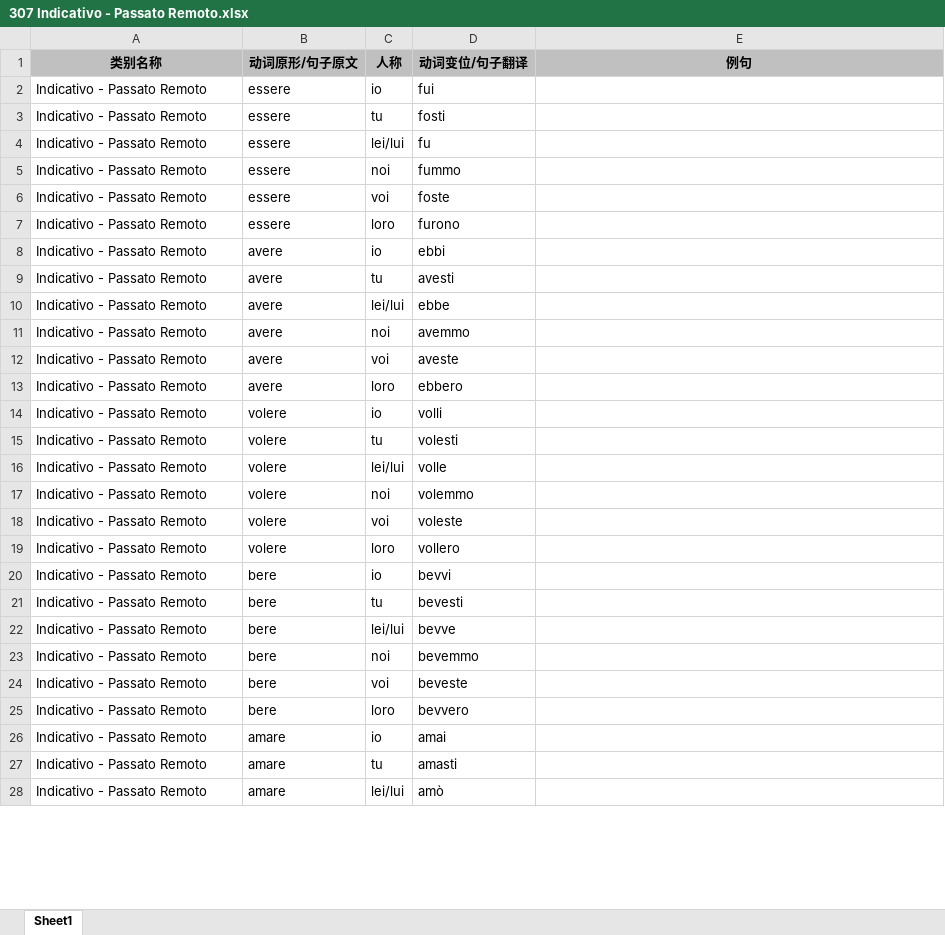
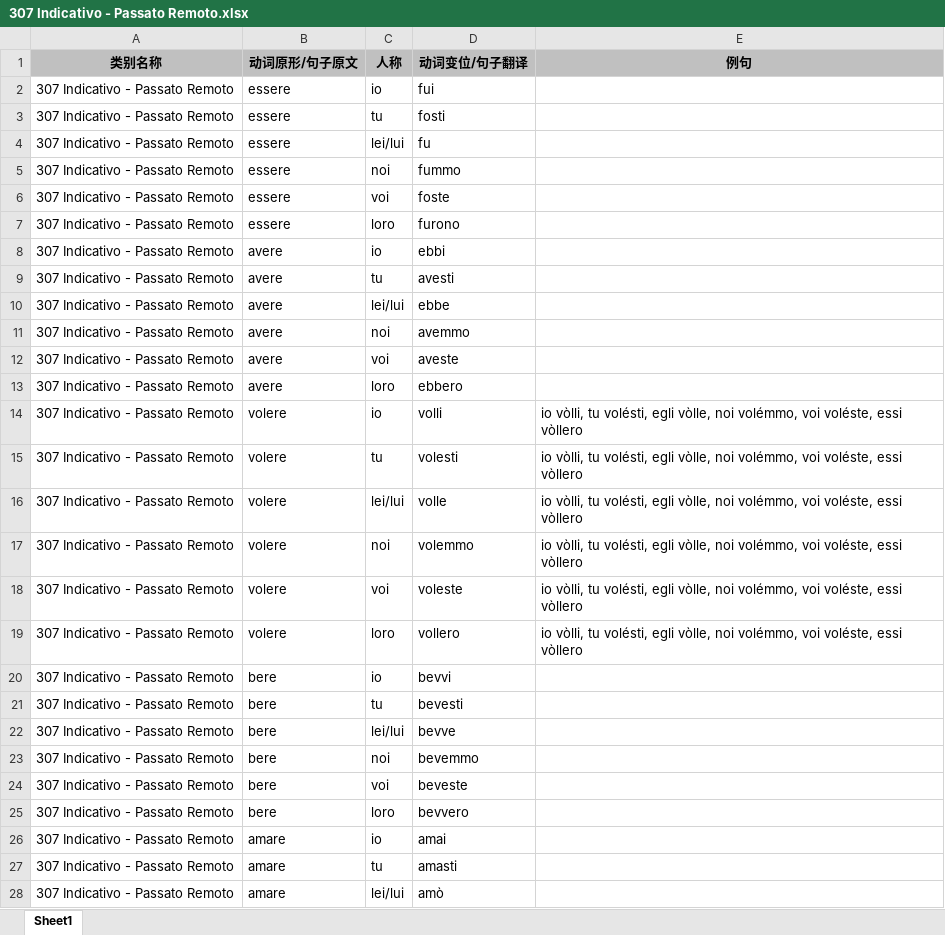
Before and after one commit to wechiwin/quiz-mini-springboot, an Excel workbook: excel/307 Indicativo - Passato Remoto.xlsx, sheet Sheet1, drawn as a sheet; only a part is shown; values as stored, in another font and other column widths than the file's, no borders; the diff covers the shown part only; the diff names each change by its address in the sheet, - before the commit and + after, or states it on an @@ line.

```diff
--- a/excel/307 Indicativo - Passato Remoto.xlsx (sheet Sheet1)
+++ b/excel/307 Indicativo - Passato Remoto.xlsx (sheet Sheet1)
-A2:A28 (类别名称): Indicativo - Passato Remoto
+A2:A28 (类别名称): 307 Indicativo - Passato Remoto
-E14:E19 (例句): (empty)
+E14:E19 (例句): io vòlli, tu volésti, egli vòlle, noi volémmo, voi voléste, essi vòllero
```
Also changed, not shown: 142 edited cells elsewhere in this sheet, excel/308 Indicativo - Trapassato Remoto.xlsx, excel/402 Condizionale - Passato.xlsx, 7 other files.
